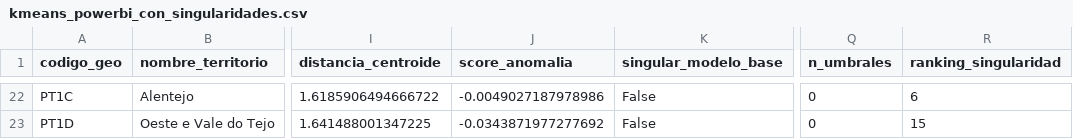
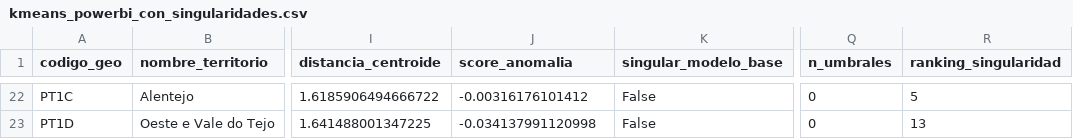
Before and after one commit to Aemj2023/TFB-CPD-Sostenibles-Iberia-Final, a CSV file: powerbi/data/kmeans_powerbi_con_singularidades.csv, drawn as a sheet; only a part is shown, gaps mark what is left out; the diff covers the shown part only; the diff names each change by its address in the sheet, - before the commit and + after, or states it on an @@ line.

```diff
--- a/powerbi/data/kmeans_powerbi_con_singularidades.csv
+++ b/powerbi/data/kmeans_powerbi_con_singularidades.csv
-J22 (score_anomalia): -0.0049027187978986
+J22 (score_anomalia): -0.00316176101412
-R22 (ranking_singularidad): 6
+R22 (ranking_singularidad): 5
-J23 (score_anomalia): -0.0343871977277692
+J23 (score_anomalia): -0.034137991120998
-R23 (ranking_singularidad): 15
+R23 (ranking_singularidad): 13
```
Also changed, not shown: 64 edited cells elsewhere in this file.
